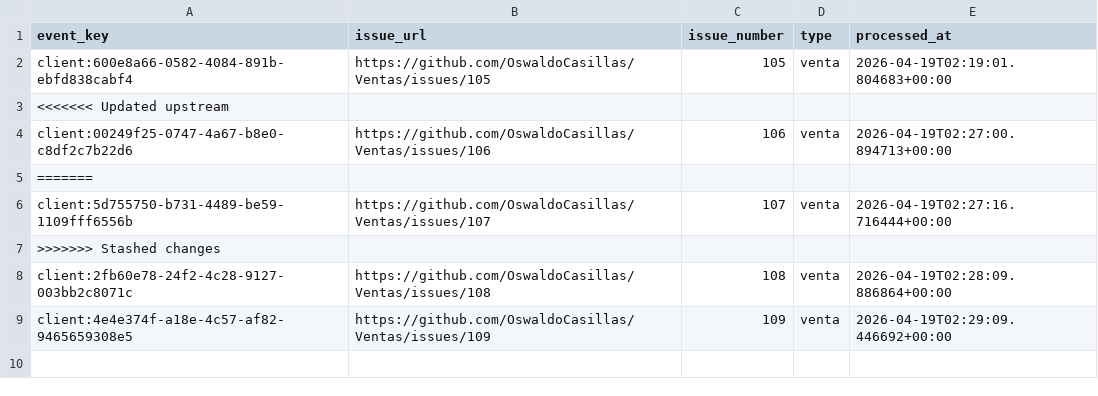
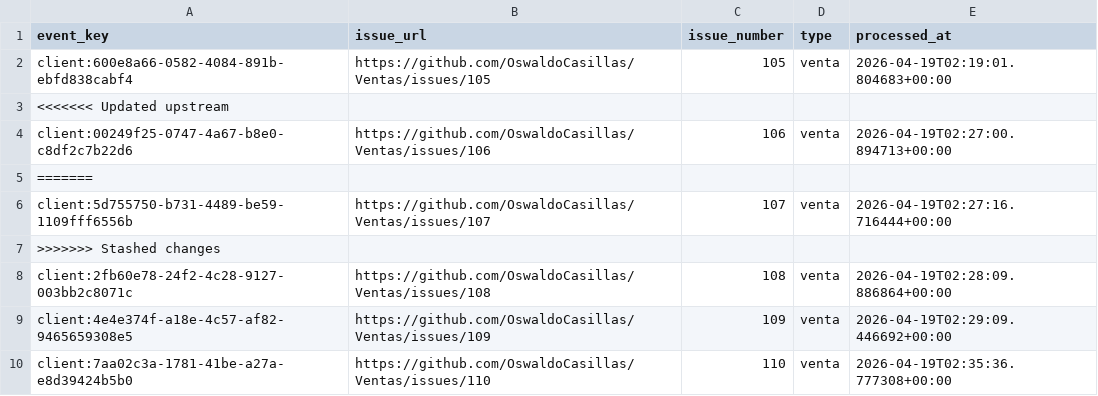
Before and after one commit to OswaldoCasillas/Ventas, a CSV file: data/processed_events.csv, drawn as a sheet.

```diff
--- a/data/processed_events.csv
+++ b/data/processed_events.csv
@@ -9 +9,2 @@ client:2fb60e78-24f2-4c28-9127-003bb2c8071c,https://github.com/OswaldoCasillas/V
 client:4e4e374f-a18e-4c57-af82-9465659308e5,https://github.com/OswaldoCasillas/Ventas/issues/109,109,venta,2026-04-19T02:29:09.446692+00:00
+client:7aa02c3a-1781-41be-a27a-e8d39424b5b0,https://github.com/OswaldoCasillas/Ventas/issues/110,110,venta,2026-04-19T02:35:36.777308+00:00
```
Also changed, not shown: data/inventory.csv, data/sales.csv, 7 other files.
